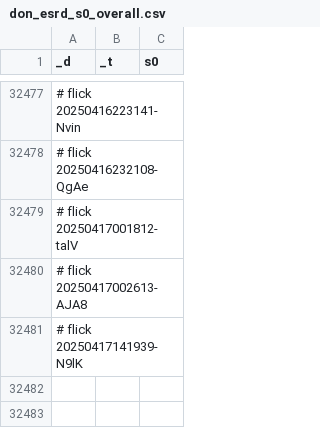
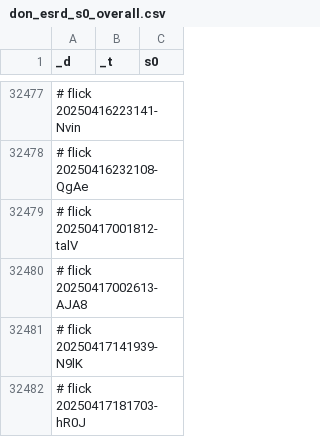
Before and after one commit to abikesa/dummy, a CSV file: kitabo/ensi/testbin/test3/assets/csv/don_esrd_s0_overall.csv, drawn as a sheet; only a part is shown, gaps mark what is left out; the diff names each change by its address in the sheet, - before the commit and + after, or states it on an @@ line.

Commit message:
kitabo/ensi/testbin/test3/assets/csv/don_esrd_s0_overall.csv

```diff
--- a/kitabo/ensi/testbin/test3/assets/csv/don_esrd_s0_overall.csv
+++ b/kitabo/ensi/testbin/test3/assets/csv/don_esrd_s0_overall.csv
+row 32482: # flick 20250417181703-hR0J
```
